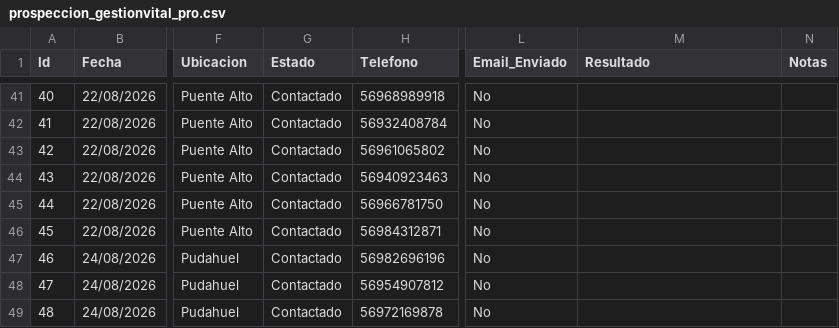
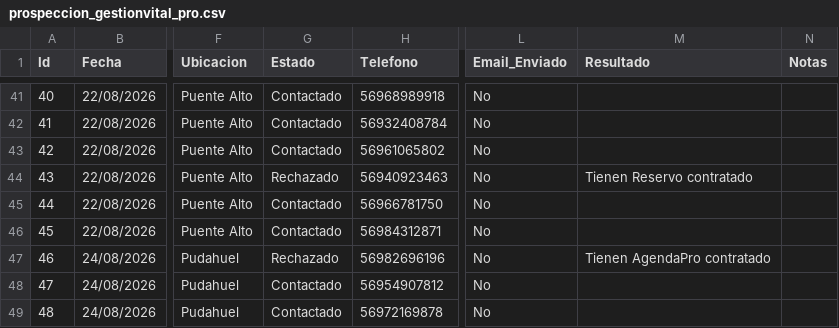
Before and after one commit to POPnLAR/Clientes, a CSV file: prospeccion_gestionvital_pro.csv, drawn as a sheet; only a part is shown, gaps mark what is left out; the diff names each change by its address in the sheet, - before the commit and + after, or states it on an @@ line.

Commit message:
Sincronización prospeccion_gestionvital_pro.csv 25/08/2026 21:01

```diff
--- a/prospeccion_gestionvital_pro.csv
+++ b/prospeccion_gestionvital_pro.csv
-G44 (Estado): Contactado
+G44 (Estado): Rechazado
-M44 (Resultado): (empty)
+M44 (Resultado): Tienen Reservo contratado
-G47 (Estado): Contactado
+G47 (Estado): Rechazado
-M47 (Resultado): (empty)
+M47 (Resultado): Tienen AgendaPro contratado
```
